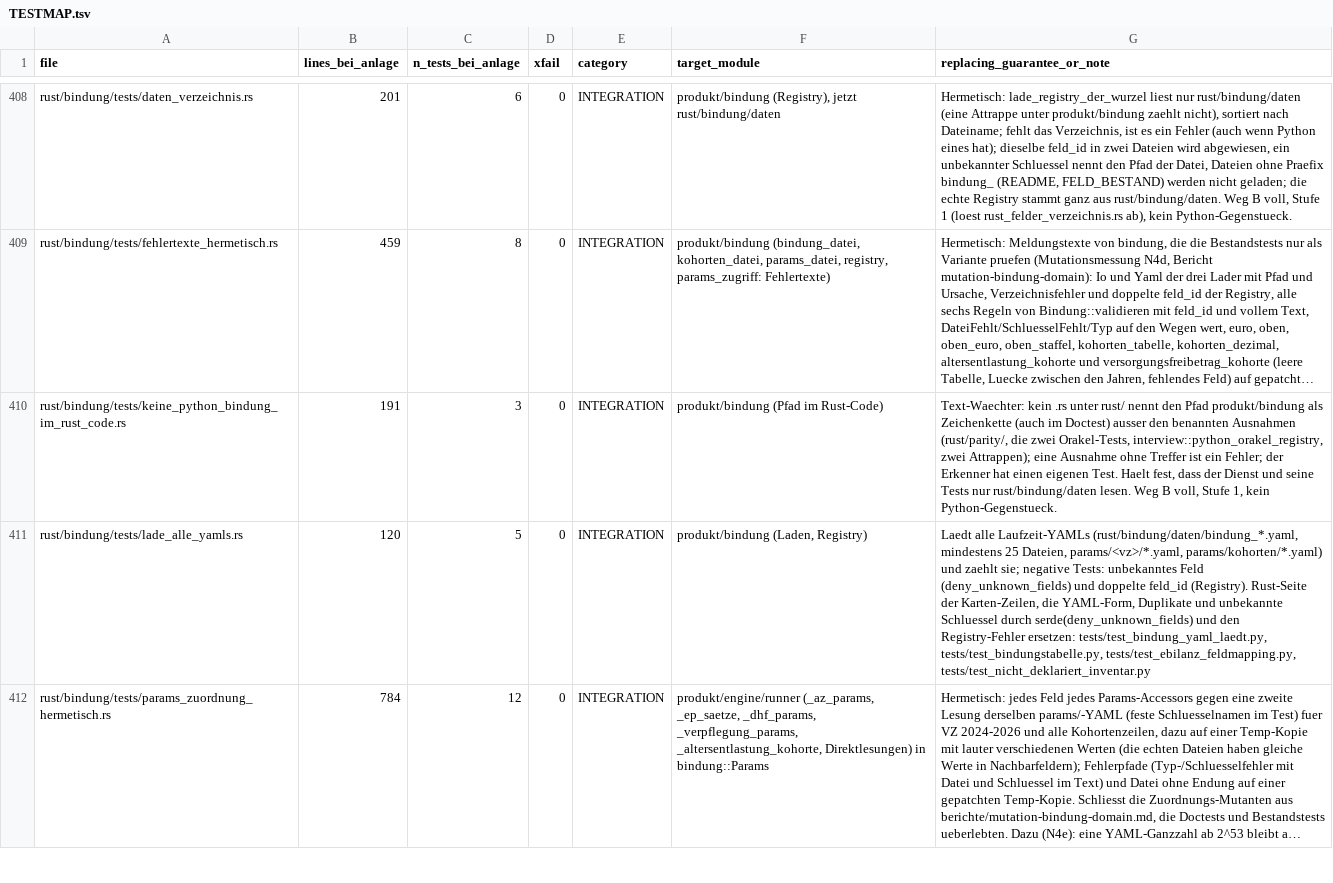
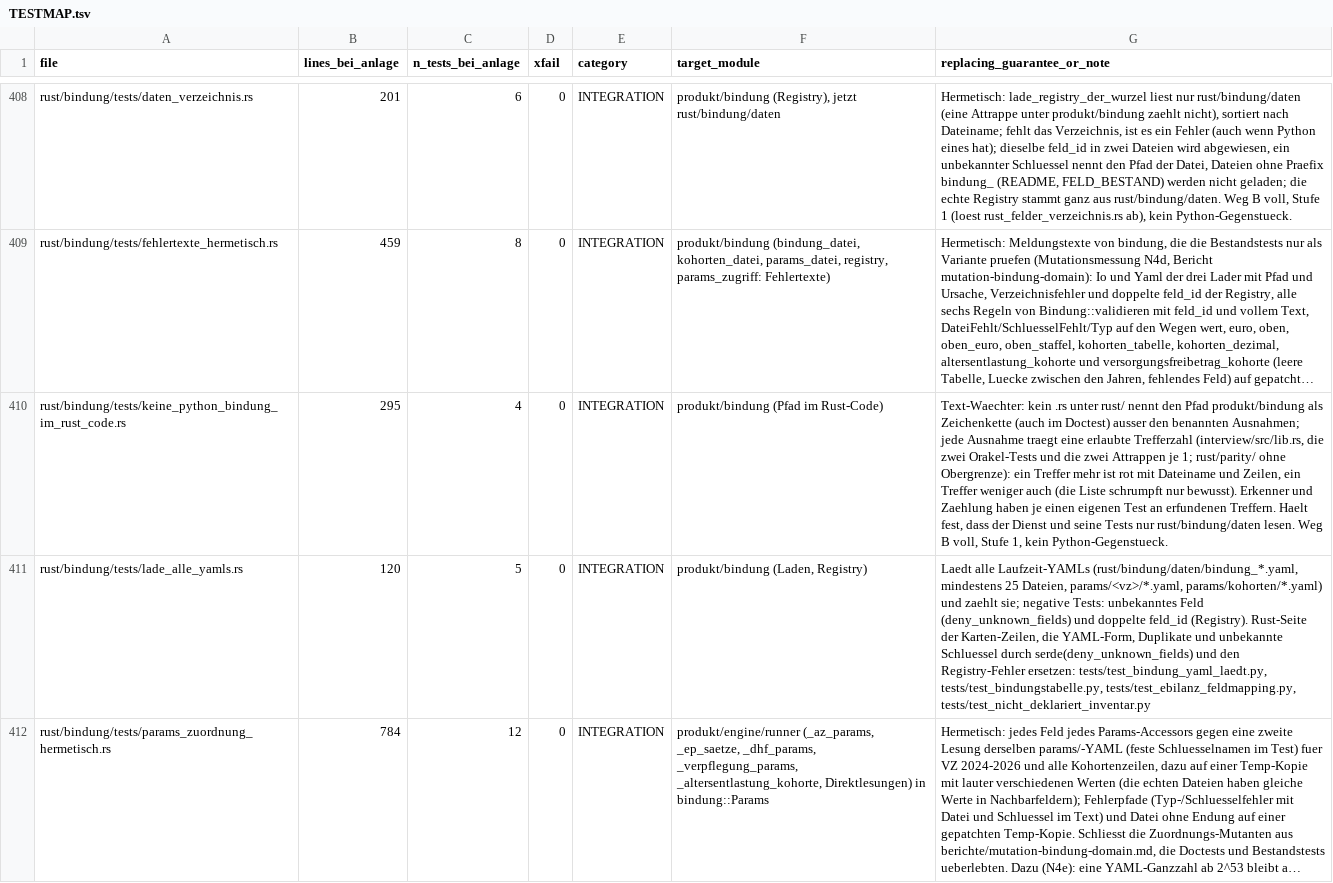
Before and after one commit to juliuswiener/taxgraph, a TSV file: rust/TESTMAP.tsv, drawn as a sheet; only a part is shown, gaps mark what is left out; long unchanged cells end in …; the diff names each change by its address in the sheet, - before the commit and + after, or states it on an @@ line.

Commit message:
test(bindung): jede Ausnahme im Python-Pfad-Waechter traegt eine Trefferzahl
Luecke (Mutant D1 des Instruktors): die Ausnahme interview/src/lib.rs
stellte die ganze Datei frei; doctest_registry liess sich auf
produkt/bindung zurueckdrehen, ohne dass ein Test rot wurde.

- AUSNAHMEN tragen eine erlaubte Trefferzahl: interview/src/lib.rs,
  eingang/tests/orakel_werte.rs, intervall/tests/orakel_werte.rs und die
  zwei Attrappen-Tests je 1; rust/parity/ ohne Obergrenze (mindestens 1).
- Ein Treffer mehr ist rot mit Dateiname und Zeilen, ein Treffer weniger
  auch (die Liste schrumpft nur bewusst). Jedes Vorkommen zaehlt, auch zwei
  in einer Zeile.
- Neuer Test trefferzahl_pruefung_schlaegt_bei_mehr_und_bei_weniger_an an
  erfundenen Treffern; die alte Pruefung 'trifft noch etwas' ist die
  Untergrenze geworden.
- TESTMAP-Zeile angepasst.

```diff
--- a/rust/TESTMAP.tsv
+++ b/rust/TESTMAP.tsv
-B410 (lines_bei_anlage): 191
+B410 (lines_bei_anlage): 295
-C410 (n_tests_bei_anlage): 3
+C410 (n_tests_bei_anlage): 4
-G410 (replacing_guarantee_or_note): …den benannten Ausnahmen (rust/parity/, die zwei Orakel-Tests, interview::python_orakel_registry, zwei Attrappen); eine Ausnahme ohne Treffer ist ein Fehler; der Erkenner hat einen eigenen Test. Haelt fest,…
+G410 (replacing_guarantee_or_note): …den benannten Ausnahmen; jede Ausnahme traegt eine erlaubte Trefferzahl (interview/src/lib.rs, die zwei Orakel-Tests und die zwei Attrappen je 1; rust/parity/ ohne Obergrenze): ein Treffer mehr ist rot mit Dateiname und Zeilen, ein Treffer weniger auch (die Liste schrumpft nur bewusst). Erkenner und Zaehlung haben je einen eigenen Test an erfundenen Treffern. Haelt fest,…
```
Also changed, not shown: 1 other file.
